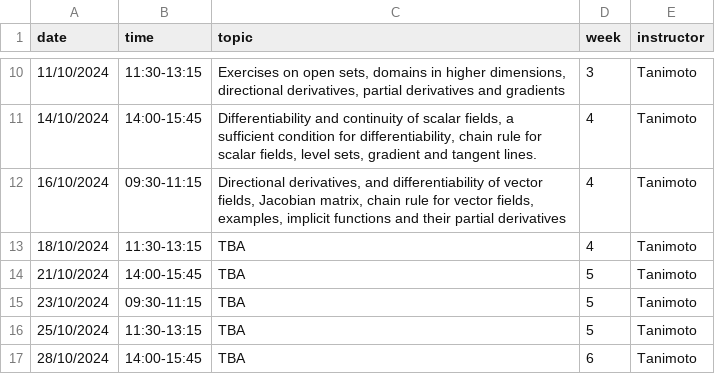
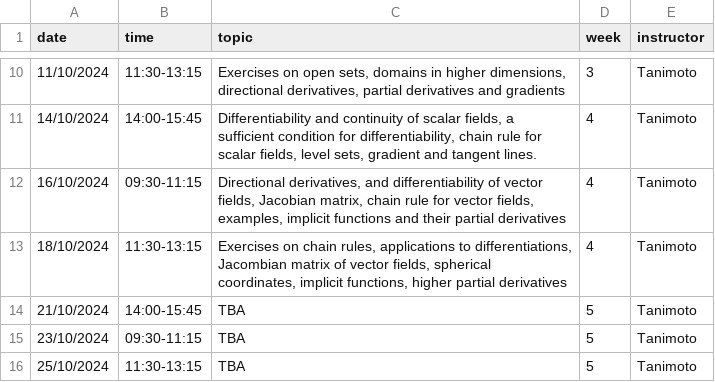
Before and after one commit to oliver-butterley/ma2-2024, a CSV file: data/diary.csv, drawn as a sheet; only a part is shown, gaps mark what is left out; the shorter side is filled out with more unchanged rows.

Commit message:
Update diary.csv

```diff
--- a/data/diary.csv
+++ b/data/diary.csv
@@ -12,3 +12,3 @@ date,time,topic,week,instructor
 16/10/2024,09:30-11:15,"Directional derivatives, and differentiability of vector fields, Jacobian matrix, chain rule for vector fields, examples, implicit functions and their partial derivatives",4,Tanimoto
-18/10/2024,11:30-13:15,TBA,4,Tanimoto
+18/10/2024,11:30-13:15,"Exercises on chain rules, applications to differentiations, Jacombian matrix of vector fields, spherical coordinates, implicit functions, higher partial derivatives",4,Tanimoto
 21/10/2024,14:00-15:45,TBA,5,Tanimoto
```
